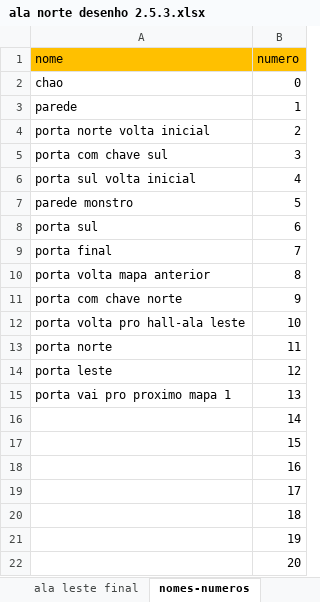
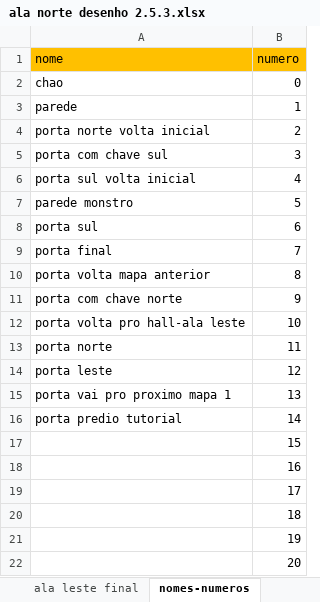
Before and after one commit to betofr1/projeto-final-dessoft, an Excel workbook: ala norte desenho 2.5.3.xlsx, sheet nomes-numeros, drawn as a sheet; values as stored, in another font and other column widths than the file's, no borders; the diff names each change by its address in the sheet, - before the commit and + after, or states it on an @@ line.

Commit message:
coloquei o numero da porta do predio do tutorial na tabela

```diff
--- a/ala norte desenho 2.5.3.xlsx (sheet nomes-numeros)
+++ b/ala norte desenho 2.5.3.xlsx (sheet nomes-numeros)
-A16 (nome): (empty)
+A16 (nome): porta predio tutorial
```
